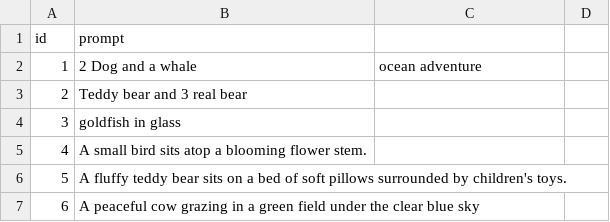
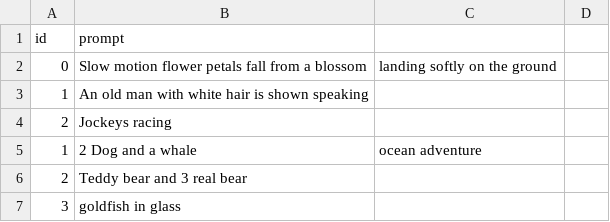
Before and after one commit to minhloi0901/DEMO, a CSV file: prompts/test_prompt.csv, drawn as a sheet; only a part is shown; the shorter side is filled out with more unchanged rows; the diff names each change by its address in the sheet, - before the commit and + after, or states it on an @@ line.

```diff
--- a/prompts/test_prompt.csv
+++ b/prompts/test_prompt.csv
+row 2: 0 | Slow motion flower petals fall from a blossom | landing softly on the ground
+row 3: 1 | An old man with white hair is shown speaking
+row 4: 2 | Jockeys racing
```
Also changed, not shown: 18 other files.
